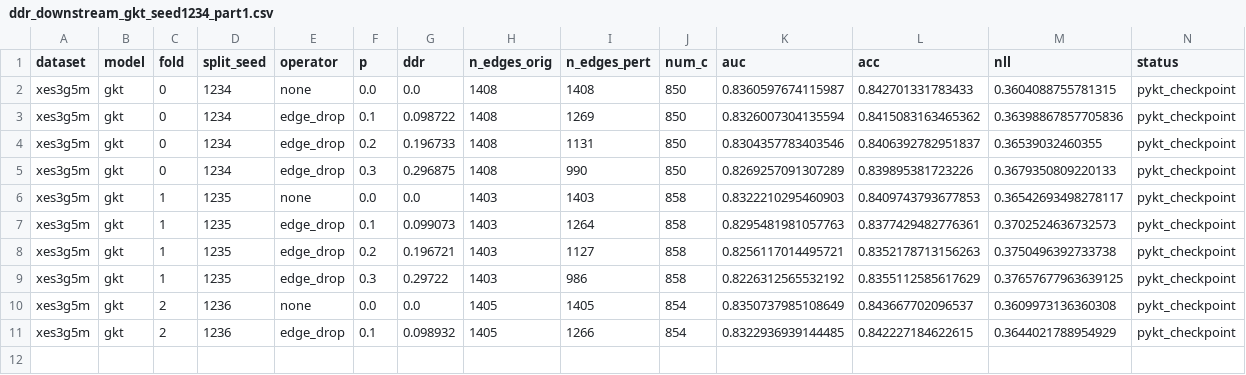
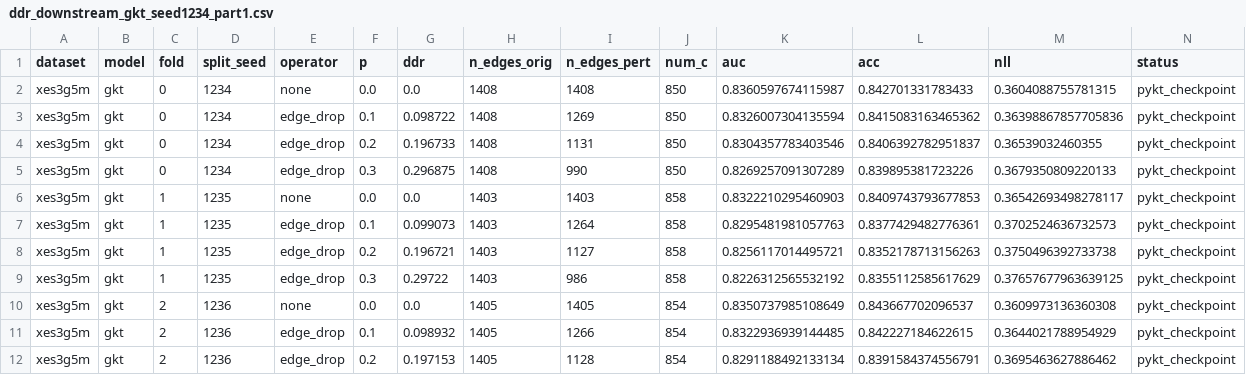
Before and after one commit to edu-risk-lab/leakage-controlled-kt-audit, a CSV file: results/q1/ddr_downstream_gkt/ddr_downstream_gkt_seed1234_part1.csv, drawn as a sheet; the diff names each change by its address in the sheet, - before the commit and + after, or states it on an @@ line.

Commit message:
chore: backup intermediate results for seed 1234 part1 (11/15 complete)

```diff
--- a/results/q1/ddr_downstream_gkt/ddr_downstream_gkt_seed1234_part1.csv
+++ b/results/q1/ddr_downstream_gkt/ddr_downstream_gkt_seed1234_part1.csv
+row 12: xes3g5m | gkt | 2 | 1236 | edge_drop | 0.2 | 0.197153 | 1405 | 1128 | 854 | 0.8291188492133134 | 0.8391584374556791 | 0.3695463627886462 | pykt_checkpoint
```
